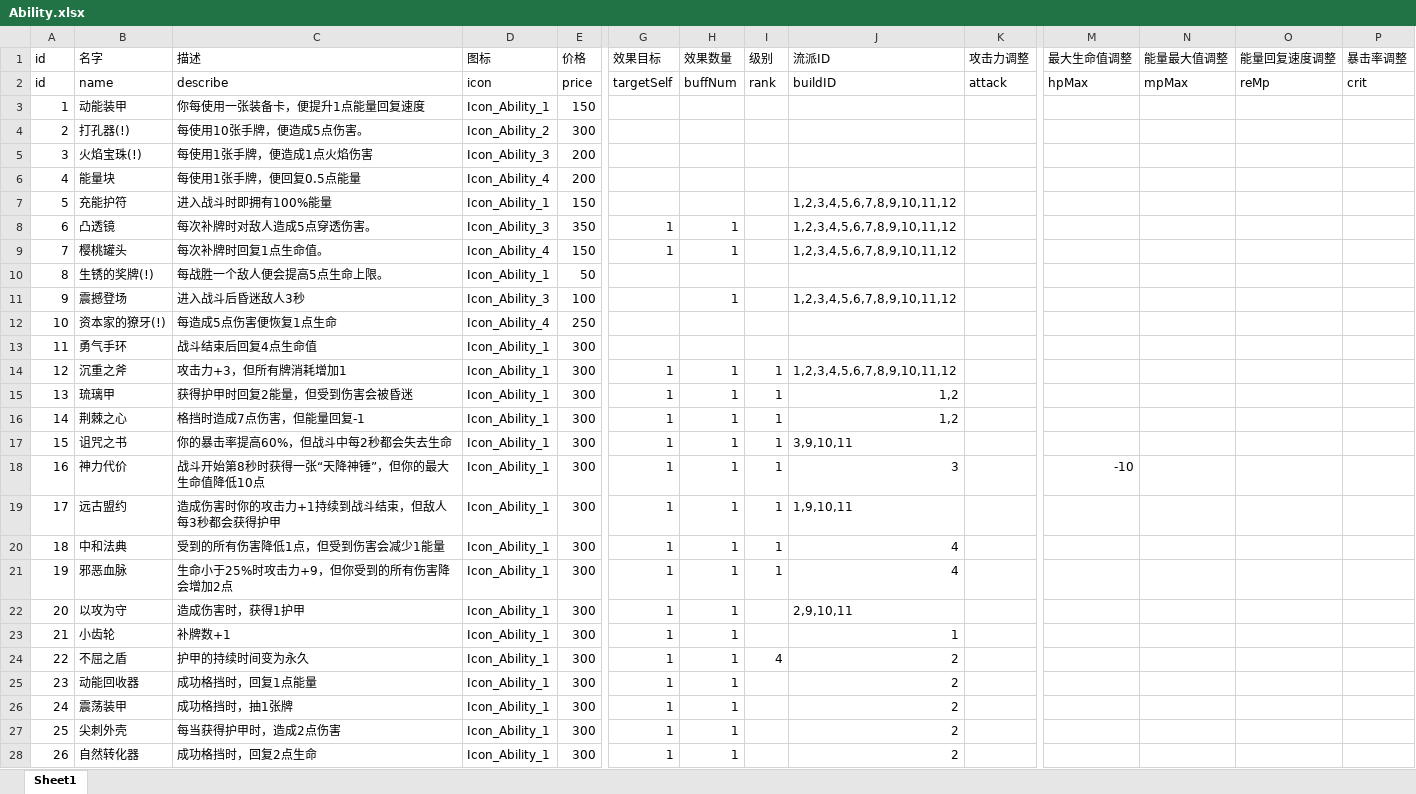
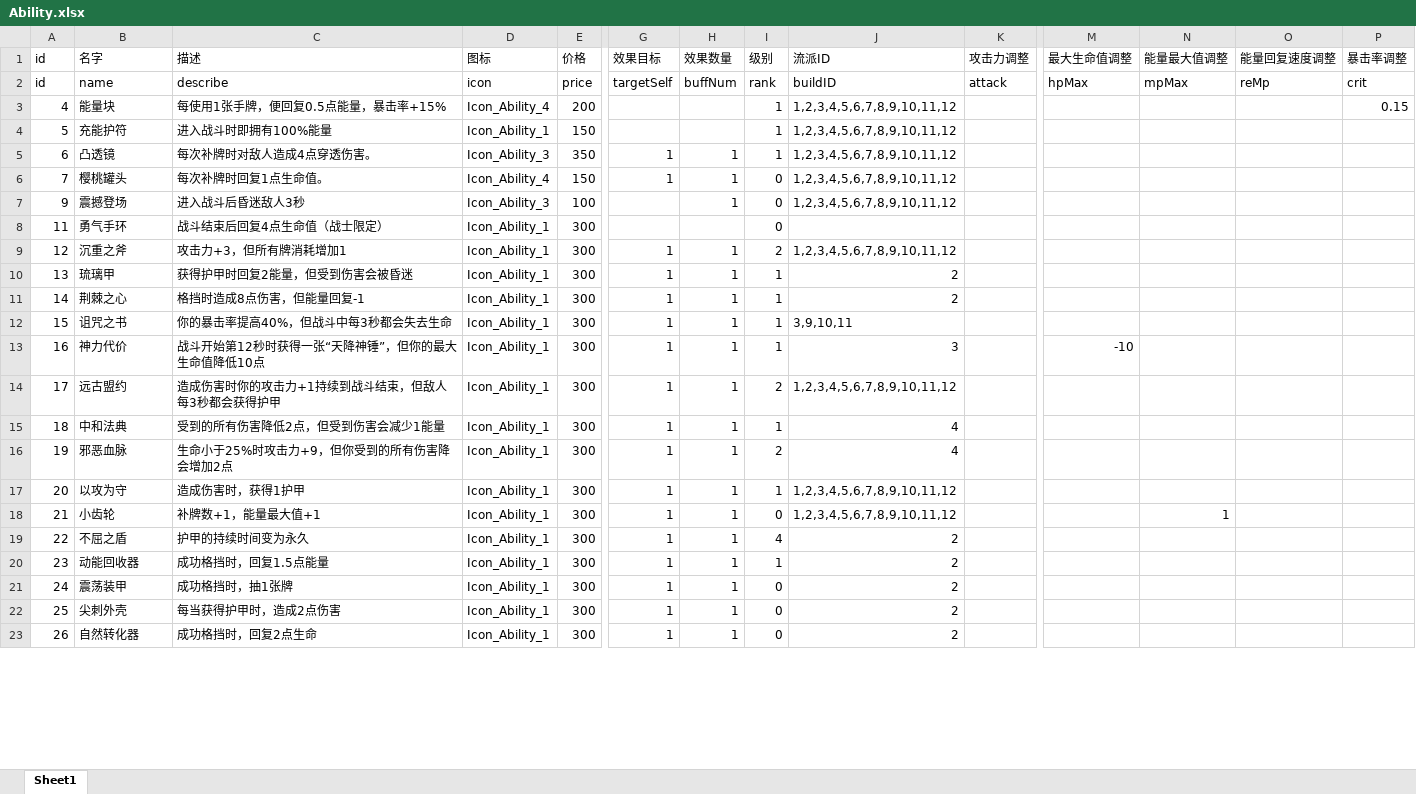
Before and after one commit to heizmoon/MagicPlay, an Excel workbook: Client/Assets/Data/Ability.xlsx, sheet Sheet1, drawn as a sheet; only a part is shown, gaps mark what is left out; values as stored, in another font and other column widths than the file's, no cell formats; removed rows and columns are numbered as before the commit, all else as after; rows hold the shown columns only; the diff covers the shown part only; the diff names each change by its address in the sheet, - before the commit and + after, or states it on an @@ line.

```diff
--- a/Client/Assets/Data/Ability.xlsx (sheet Sheet1)
+++ b/Client/Assets/Data/Ability.xlsx (sheet Sheet1)
-row 3: 1 | 动能装甲 | 你每使用一张装备卡，便提升1点能量回复速度 | Icon_Ability_1 | 150
-row 4: 2 | 打孔器(!) | 每使用10张手牌，便造成5点伤害。 | Icon_Ability_2 | 300
-row 5: 3 | 火焰宝珠(!) | 每使用1张手牌，便造成1点火焰伤害 | Icon_Ability_3 | 200
-C3 (描述): 每使用1张手牌，便回复0.5点能量
+C3 (描述): 每使用1张手牌，便回复0.5点能量，暴击率+15%
-I3:I5 (级别): (empty)
+I3:I5 (级别): 1
-J3 (流派ID): (empty)
+J3 (流派ID): 1,2,3,4,5,6,7,8,9,10,11,12
-P3 (暴击率调整): (empty)
+P3 (暴击率调整): 0.15
-C5 (描述): 每次补牌时对敌人造成5点穿透伤害。
+C5 (描述): 每次补牌时对敌人造成4点穿透伤害。
-I6 (级别): (empty)
+I6 (级别): 0
-row 10: 8 | 生锈的奖牌(!) | 每战胜一个敌人便会提高5点生命上限。 | Icon_Ability_1 | 50
-I7 (级别): (empty)
+I7 (级别): 0
-row 12: 10 | 资本家的獠牙(!) | 每造成5点伤害便恢复1点生命 | Icon_Ability_4 | 250
-C8 (描述): 战斗结束后回复4点生命值
+C8 (描述): 战斗结束后回复4点生命值（战士限定）
-I8 (级别): (empty)
+I8 (级别): 0
-I9 (级别): 1
+I9 (级别): 2
-J10:J11 (流派ID): 1,2
+J10:J11 (流派ID): 2
-C11 (描述): 格挡时造成7点伤害，但能量回复-1
+C11 (描述): 格挡时造成8点伤害，但能量回复-1
-C12 (描述): 你的暴击率提高60%，但战斗中每2秒都会失去生命
+C12 (描述): 你的暴击率提高40%，但战斗中每3秒都会失去生命
-C13 (描述): 战斗开始第8秒时获得一张“天降神锤”，但你的最大生命值降低10点
+C13 (描述): 战斗开始第12秒时获得一张“天降神锤”，但你的最大生命值降低10点
-I14 (级别): 1
+I14 (级别): 2
-J14 (流派ID): 1,9,10,11
+J14 (流派ID): 1,2,3,4,5,6,7,8,9,10,11,12
-C15 (描述): 受到的所有伤害降低1点，但受到伤害会减少1能量
+C15 (描述): 受到的所有伤害降低2点，但受到伤害会减少1能量
-I16 (级别): 1
+I16 (级别): 2
-I17 (级别): (empty)
+I17 (级别): 1
-J17 (流派ID): 2,9,10,11
+J17 (流派ID): 1,2,3,4,5,6,7,8,9,10,11,12
-C18 (描述): 补牌数+1
+C18 (描述): 补牌数+1，能量最大值+1
-I18 (级别): (empty)
+I18 (级别): 0
-J18 (流派ID): 1
+J18 (流派ID): 1,2,3,4,5,6,7,8,9,10,11,12
-N18 (能量最大值调整): (empty)
+N18 (能量最大值调整): 1
-C20 (描述): 成功格挡时，回复1点能量
+C20 (描述): 成功格挡时，回复1.5点能量
-I20 (级别): (empty)
+I20 (级别): 1
-I21:I23 (级别): (empty)
+I21:I23 (级别): 0
```
Also changed, not shown: 10 added rows and 27 edited cells elsewhere in this sheet, cell formats, Client/Assets/Data/Buff.xlsx, Client/Assets/Data/Skill.xlsx.
